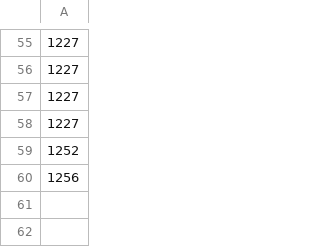
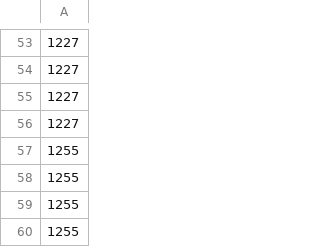
Before and after one commit to cha7ura/kaggle-pokemon-tcg, a CSV file: autoresearch/decks/field/f17.csv, drawn as a sheet; only a part is shown, gaps mark what is left out; the diff covers the shown part only.

```diff
--- a/autoresearch/decks/field/f17.csv
+++ b/autoresearch/decks/field/f17.csv
@@ -58,3 +56,5 @@
 1227
-1252
-1256
+1255
+1255
+1255
+1255
```
Also changed, not shown: 6 added rows, 8 removed rows and 41 edited cells elsewhere in this file, autoresearch/decks/field/f04.csv, autoresearch/decks/field/f06.csv, 17 other files.
